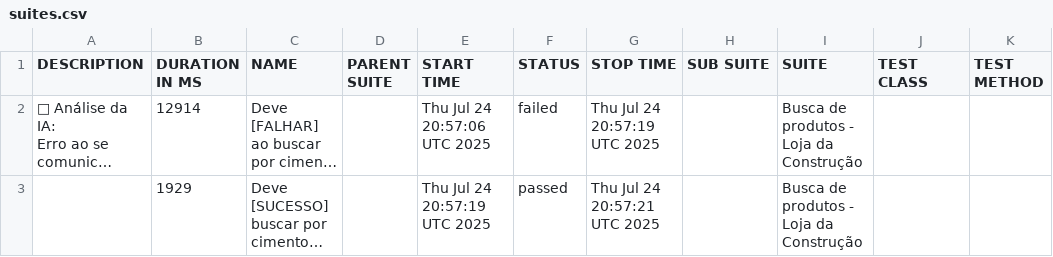
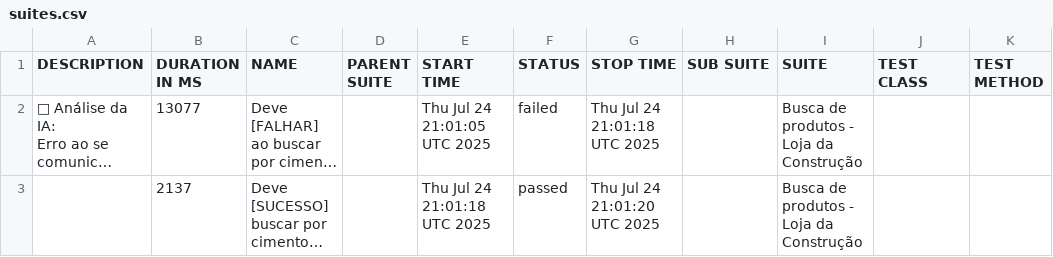
Before and after one commit to CPurkot86-hub/portfolio-cypress-allure, a CSV file: data/suites.csv, drawn as a sheet; long unchanged cells end in …; the diff names each change by its address in the sheet, - before the commit and + after, or states it on an @@ line.

```diff
--- a/data/suites.csv
+++ b/data/suites.csv
-B2 (DURATION IN MS): 12914
+B2 (DURATION IN MS): 13077
-E2 (START TIME): Thu Jul 24 20:57:06 UTC 2025
+E2 (START TIME): Thu Jul 24 21:01:05 UTC 2025
-G2 (STOP TIME): Thu Jul 24 20:57:19 UTC 2025
+G2 (STOP TIME): Thu Jul 24 21:01:18 UTC 2025
-B3 (DURATION IN MS): 1929
+B3 (DURATION IN MS): 2137
-E3 (START TIME): Thu Jul 24 20:57:19 UTC 2025
+E3 (START TIME): Thu Jul 24 21:01:18 UTC 2025
-G3 (STOP TIME): Thu Jul 24 20:57:21 UTC 2025
+G3 (STOP TIME): Thu Jul 24 21:01:20 UTC 2025
```
Also changed, not shown: 21 other files.
